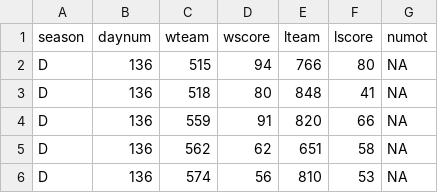
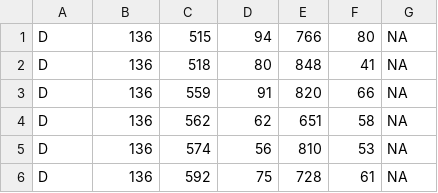
Before and after one commit to kmmacgill/cs450, a CSV file: TeamProject/tourney D results.csv, drawn as a sheet; only a part is shown; the shorter side is filled out with more unchanged rows; the diff names each change by its address in the sheet, - before the commit and + after, or states it on an @@ line.

```diff
--- a/TeamProject/tourney D results.csv
+++ b/TeamProject/tourney D results.csv
-row 1: season | daynum | wteam | wscore | lteam | lscore | numot
```
Also changed, not shown: TeamProject/season N results.csv, 1 other file.
